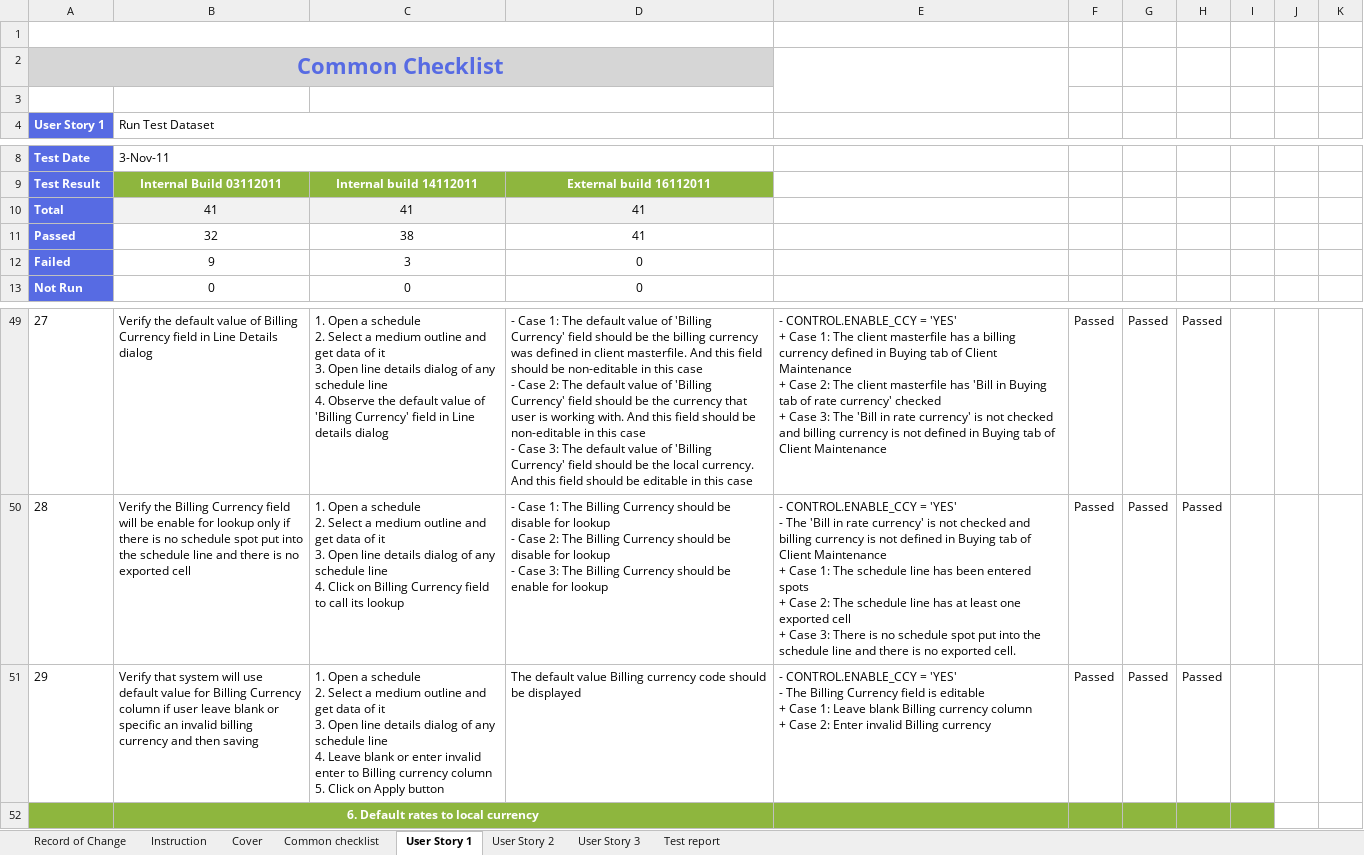
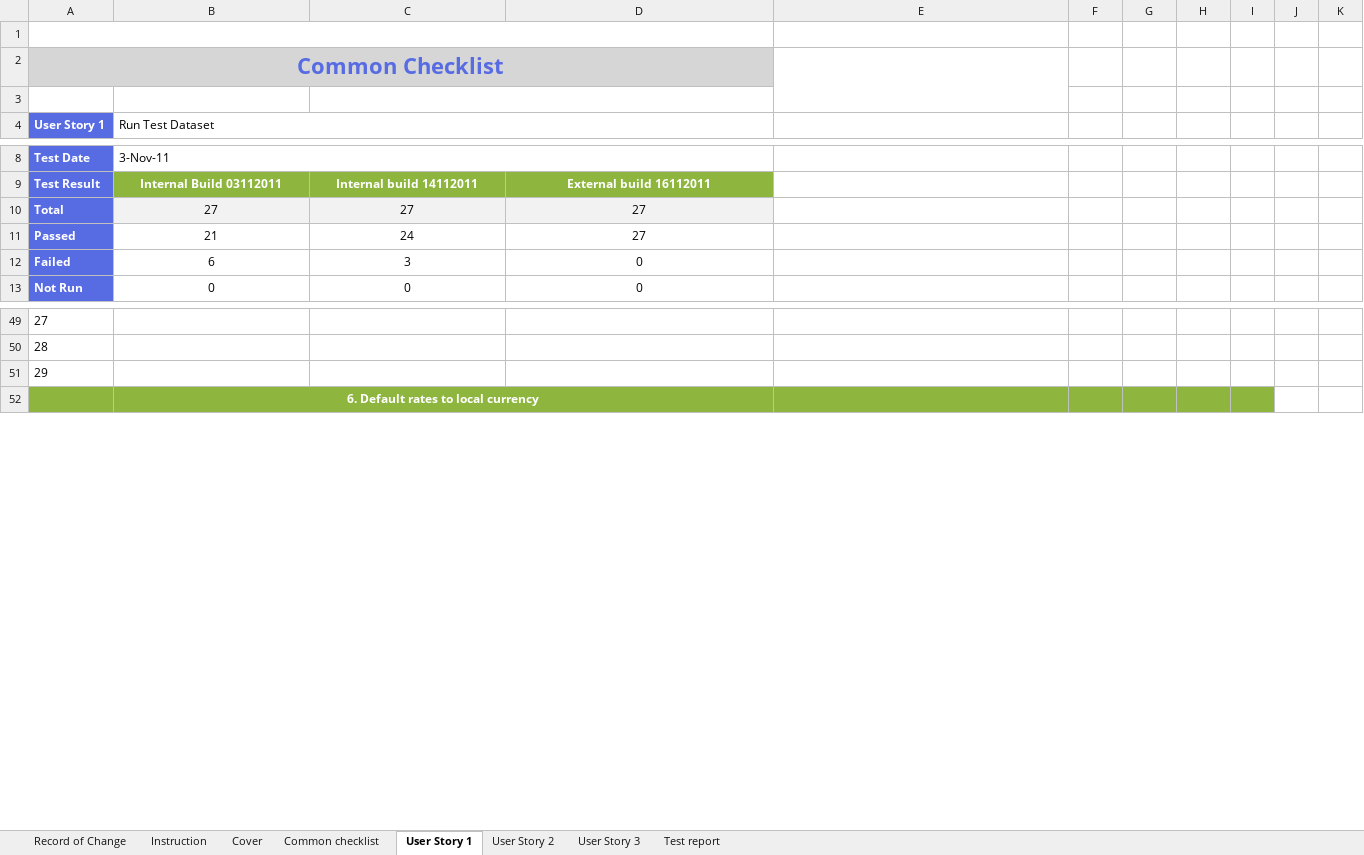
Before and after one commit to callmedienz/NashTechHW, an Excel workbook: testdesignHW.xlsx, sheet User Story 1, drawn as a sheet; only a part is shown, gaps mark what is left out; values as stored, in another font and other column widths than the file's, no borders; ↵ is a line break in a cell; the diff covers the shown part only; the diff names each change by its address in the sheet, - before the commit and + after, or states it on an @@ line.

```diff
--- a/testdesignHW.xlsx (sheet User Story 1)
+++ b/testdesignHW.xlsx (sheet User Story 1)
-B10 (Run Test Dataset): 41
+B10 (Run Test Dataset): 27
-C10: 41
+C10: 27
-D10:D11: 41
+D10:D11: 27
-B11 (Run Test Dataset): 32
+B11 (Run Test Dataset): 21
-C11: 38
+C11: 24
-B12 (Run Test Dataset): 9
+B12 (Run Test Dataset): 6
-B49 (Run Test Dataset): Verify the default value of Billing Currency field in Line Details dialog
+B49 (Run Test Dataset): (empty)
-C49: 1. Open a schedule ↵ 2. Select a medium outline and get data of it ↵ 3. Open line details dialog of any schedule line ↵ 4. Observe the default value of 'Billing Currency' field in Line details dialog
+C49: (empty)
-D49: - Case 1: The default value of 'Billing Currency' field should be the billing currency was defined in client masterfile. And this field should be non-editable in this case ↵ - Case 2: The default value of 'Billing Currency' field should be the currency that user is working with. And this field should be non-editable in this case ↵ - Case 3: The default value of 'Billing Currency' field should be the local currency. And this field should be editable in this case
+D49: (empty)
-E49: - CONTROL.ENABLE_CCY = 'YES' ↵ + Case 1: The client masterfile has a billing currency defined in Buying tab of Client Maintenance ↵ + Case 2: The client masterfile has 'Bill in Buying tab of rate currency' checked ↵ + Case 3: The 'Bill in rate currency' is not checked and billing currency is not defined in Buying tab of Client Maintenance
+E49: (empty)
-F49:F51: Passed
+F49:F51: (empty)
-G49:G51: Passed
+G49:G51: (empty)
-H49:H51: Passed
+H49:H51: (empty)
-B50 (Run Test Dataset): Verify the Billing Currency field will be enable for lookup only if there is no schedule spot put into the schedule line and there is no exported cell
+B50 (Run Test Dataset): (empty)
-C50: 1. Open a schedule ↵ 2. Select a medium outline and get data of it ↵ 3. Open line details dialog of any schedule line ↵ 4. Click on Billing Currency field to call its lookup
+C50: (empty)
-D50: - Case 1: The Billing Currency should be disable for lookup ↵ - Case 2: The Billing Currency should be disable for lookup ↵ - Case 3: The Billing Currency should be enable for lookup
+D50: (empty)
-E50: - CONTROL.ENABLE_CCY = 'YES' ↵ - The 'Bill in rate currency' is not checked and billing currency is not defined in Buying tab of Client Maintenance ↵ + Case 1: The schedule line has been entered spots ↵ + Case 2: The schedule line has at least one exported cell ↵ + Case 3: There is no schedule spot put into the schedule line and there is no exported cell.
+E50: (empty)
-B51 (Run Test Dataset): Verify that system will use default value for Billing Currency column if user leave blank or specific an invalid billing currency and then saving
+B51 (Run Test Dataset): (empty)
-C51: 1. Open a schedule ↵ 2. Select a medium outline and get data of it ↵ 3. Open line details dialog of any schedule line ↵ 4. Leave blank or enter invalid enter to Billing currency column ↵ 5. Click on Apply button
+C51: (empty)
-D51: The default value Billing currency code should be displayed
+D51: (empty)
-E51: - CONTROL.ENABLE_CCY = 'YES' ↵ - The Billing Currency field is editable ↵ + Case 1: Leave blank Billing currency column ↵ + Case 2: Enter invalid Billing currency
+E51: (empty)
```
Also changed, not shown: 79 edited cells, cell formats and merged cells elsewhere in this sheet, sheet Test report.
